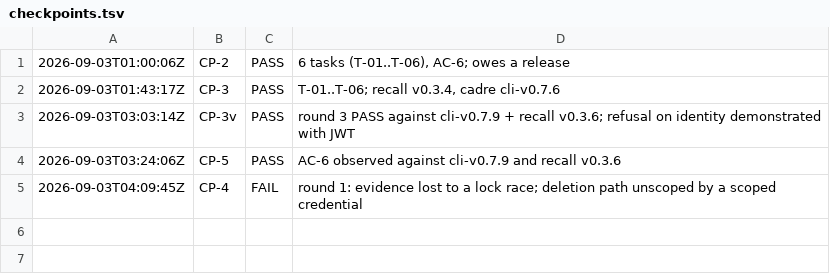
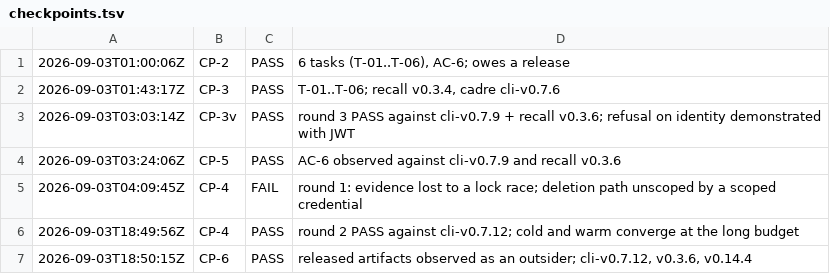
Before and after one commit to deagy/COG-second-brain, a TSV file: 04-projects/team-readiness/evidence/P3/evidence/checkpoints.tsv, drawn as a sheet; the diff names each change by its address in the sheet, - before the commit and + after, or states it on an @@ line.

```diff
--- a/04-projects/team-readiness/evidence/P3/evidence/checkpoints.tsv
+++ b/04-projects/team-readiness/evidence/P3/evidence/checkpoints.tsv
+row 6: 2026-09-03T18:49:56Z | CP-4 | PASS | round 2 PASS against cli-v0.7.12; cold and warm converge at the long budget
+row 7: 2026-09-03T18:50:15Z | CP-6 | PASS | released artifacts observed as an outsider; cli-v0.7.12, v0.3.6, v0.14.4
```
Also changed, not shown: 04-projects/team-readiness/evidence/P1/evidence/checkpoints.tsv, 04-projects/team-readiness/evidence/P2/evidence/checkpoints.tsv, 11 other files.
